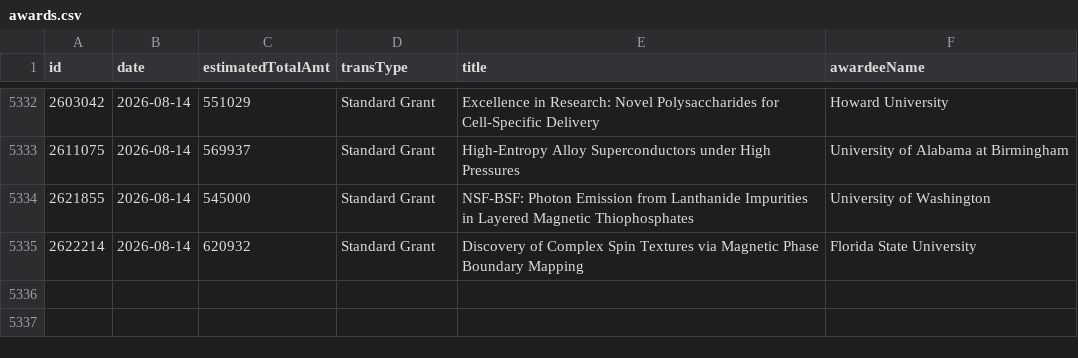
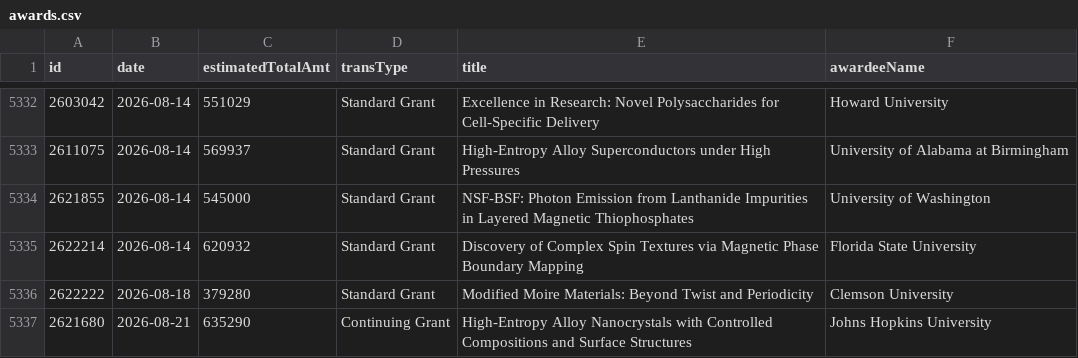
Before and after one commit to jpwolfson/science-funding-dashboard, a CSV file: data/nsf/mps/dmr/awards.csv, drawn as a sheet; only a part is shown, gaps mark what is left out.

```diff
--- a/data/nsf/mps/dmr/awards.csv
+++ b/data/nsf/mps/dmr/awards.csv
@@ -5335 +5335,3 @@ id,date,estimatedTotalAmt,transType,title,awardeeName
 2622214,2026-08-14,620932,Standard Grant,Discovery of Complex Spin Textures via Magnetic Phase Boundary Mapping,Florida State University
+2622222,2026-08-18,379280,Standard Grant,Modified Moire Materials: Beyond Twist and Periodicity,Clemson University
+2621680,2026-08-21,635290,Continuing Grant,High-Entropy Alloy Nanocrystals with Controlled Compositions and Surface Structures,Johns Hopkins University
```
Also changed, not shown: 1 other file.
